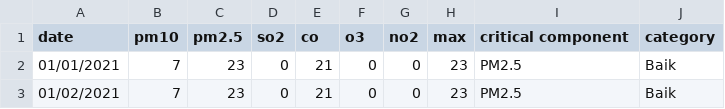
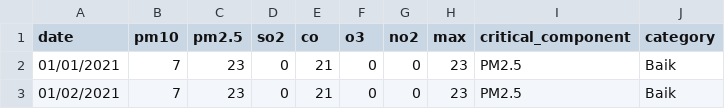
Before and after one commit to MayaAstriyani/prediksi-ispu, a CSV file: ispu.csv, drawn as a sheet; only a part is shown.

Commit message:
Update ispu.csv

```diff
--- a/ispu.csv
+++ b/ispu.csv
@@ -1,2 +1,2 @@
-date,pm10,pm2.5,so2,co,o3,no2,max,critical component,category
+date,pm10,pm2.5,so2,co,o3,no2,max,critical_component,category
 01/01/2021,7,23,0,21,0,0,23,PM2.5,Baik
```
